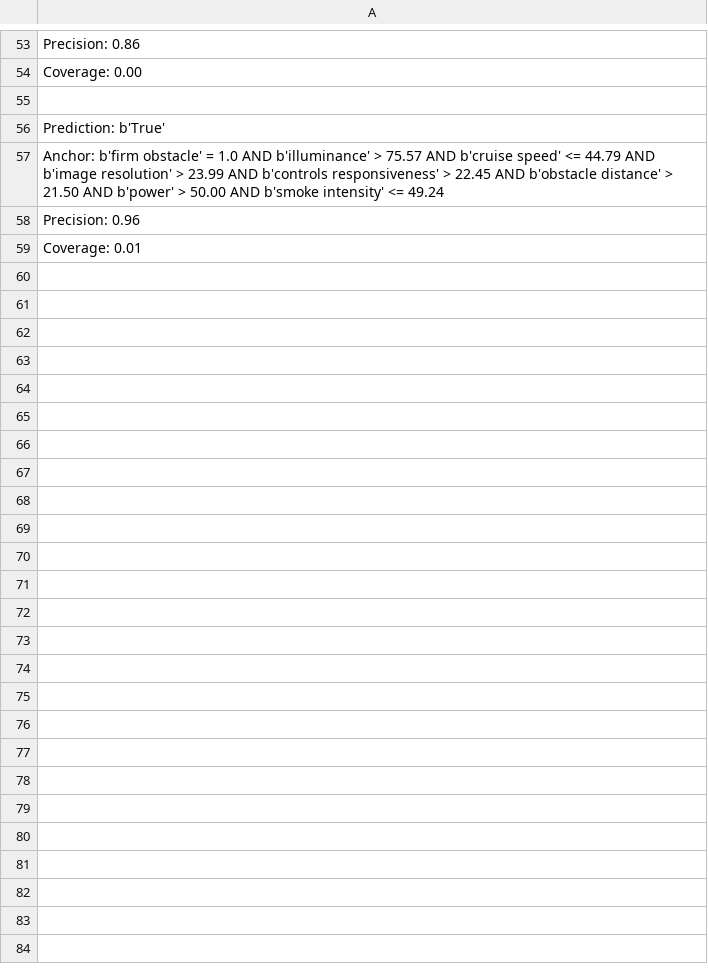
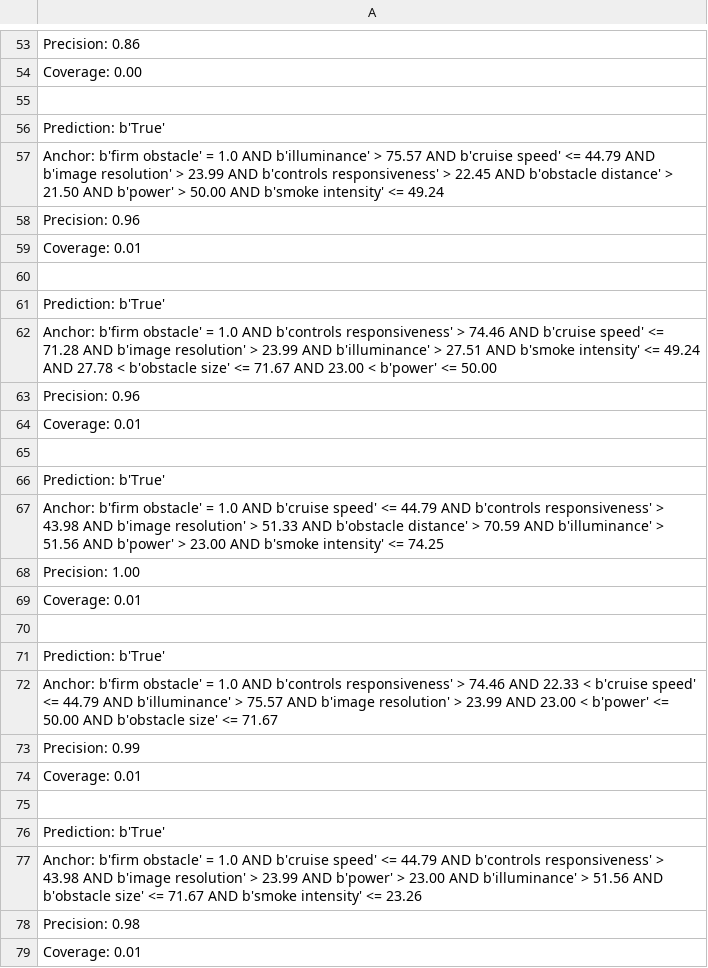
Before and after one commit to ResearchProjectXDA/XDA1.4, a CSV file: datasets/anchorsReq2.csv, drawn as a sheet; only a part is shown, gaps mark what is left out; the diff covers the shown part only.

Commit message:
Anchors validation
added string parsing, added merging of different datasets and obtained satisfying regions

```diff
--- a/datasets/anchorsReq2.csv
+++ b/datasets/anchorsReq2.csv
@@ -59 +59,21 @@ Precision: 0.96
 Coverage: 0.01
+
+Prediction: b'True'
+Anchor: b'firm obstacle' = 1.0 AND b'controls responsiveness' > 74.46 AND b'cruise speed' <= 71.28 AND b'image resolution' > 23.99 AND b'illuminance' > 27.51 AND b'smoke intensity' <= 49.24 AND 27.78 < b'obstacle size' <= 71.67 AND 23.00 < b'power' <= 50.00
+Precision: 0.96
+Coverage: 0.01
+
+Prediction: b'True'
+Anchor: b'firm obstacle' = 1.0 AND b'cruise speed' <= 44.79 AND b'controls responsiveness' > 43.98 AND b'image resolution' > 51.33 AND b'obstacle distance' > 70.59 AND b'illuminance' > 51.56 AND b'power' > 23.00 AND b'smoke intensity' <= 74.25
+Precision: 1.00
+Coverage: 0.01
+
+Prediction: b'True'
+Anchor: b'firm obstacle' = 1.0 AND b'controls responsiveness' > 74.46 AND 22.33 < b'cruise speed' <= 44.79 AND b'illuminance' > 75.57 AND b'image resolution' > 23.99 AND 23.00 < b'power' <= 50.00 AND b'obstacle size' <= 71.67
+Precision: 0.99
+Coverage: 0.01
+
+Prediction: b'True'
+Anchor: b'firm obstacle' = 1.0 AND b'cruise speed' <= 44.79 AND b'controls responsiveness' > 43.98 AND b'image resolution' > 23.99 AND b'power' > 23.00 AND b'illuminance' > 51.56 AND b'obstacle size' <= 71.67 AND b'smoke intensity' <= 23.26
+Precision: 0.98
+Coverage: 0.01
```
Also changed, not shown: 40 added rows elsewhere in this file, datasets/anchorsReq0.csv, datasets/anchorsReq1.csv, 2 other files.
